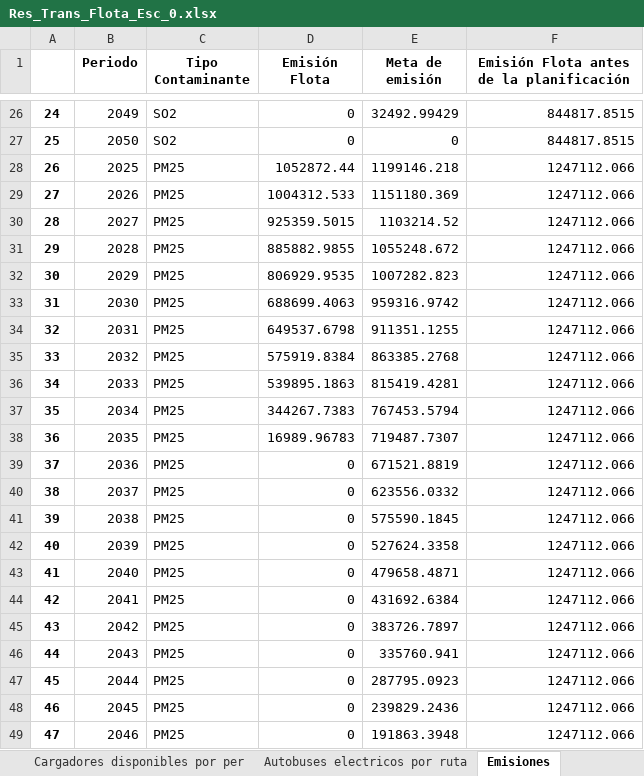
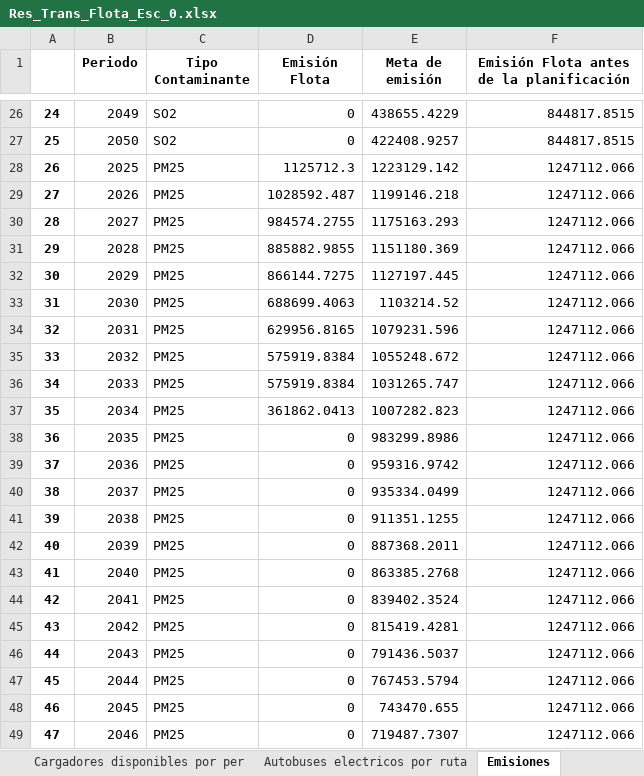
Before and after one commit to EstefanoViteri/tesis_master_opti, an Excel workbook: Res_Trans_Flota_Esc_0.xlsx, sheet Emisiones, drawn as a sheet; only a part is shown, gaps mark what is left out; values as stored, in another font and other column widths than the file's, no borders; the diff covers the shown part only; the diff names each change by its address in the sheet, - before the commit and + after, or states it on an @@ line.

```diff
--- a/Res_Trans_Flota_Esc_0.xlsx (sheet Emisiones)
+++ b/Res_Trans_Flota_Esc_0.xlsx (sheet Emisiones)
-E26 (Meta de emisión): 32492.99429
+E26 (Meta de emisión): 438655.4229
-E27 (Meta de emisión): 0
+E27 (Meta de emisión): 422408.9257
-D28 (Emisión Flota): 1052872.44
+D28 (Emisión Flota): 1125712.3
-E28 (Meta de emisión): 1199146.218
+E28 (Meta de emisión): 1223129.142
-D29 (Emisión Flota): 1004312.533
+D29 (Emisión Flota): 1028592.487
-E29 (Meta de emisión): 1151180.369
+E29 (Meta de emisión): 1199146.218
-D30 (Emisión Flota): 925359.5015
+D30 (Emisión Flota): 984574.2755
-E30 (Meta de emisión): 1103214.52
+E30 (Meta de emisión): 1175163.293
-E31 (Meta de emisión): 1055248.672
+E31 (Meta de emisión): 1151180.369
-D32 (Emisión Flota): 806929.9535
+D32 (Emisión Flota): 866144.7275
-E32 (Meta de emisión): 1007282.823
+E32 (Meta de emisión): 1127197.445
-E33 (Meta de emisión): 959316.9742
+E33 (Meta de emisión): 1103214.52
-D34 (Emisión Flota): 649537.6798
+D34 (Emisión Flota): 629956.8165
-E34 (Meta de emisión): 911351.1255
+E34 (Meta de emisión): 1079231.596
-E35 (Meta de emisión): 863385.2768
+E35 (Meta de emisión): 1055248.672
-D36 (Emisión Flota): 539895.1863
+D36 (Emisión Flota): 575919.8384
-E36 (Meta de emisión): 815419.4281
+E36 (Meta de emisión): 1031265.747
-D37 (Emisión Flota): 344267.7383
+D37 (Emisión Flota): 361862.0413
-E37 (Meta de emisión): 767453.5794
+E37 (Meta de emisión): 1007282.823
-D38 (Emisión Flota): 16989.96783
+D38 (Emisión Flota): 0
-E38 (Meta de emisión): 719487.7307
+E38 (Meta de emisión): 983299.8986
-E39 (Meta de emisión): 671521.8819
+E39 (Meta de emisión): 959316.9742
-E40 (Meta de emisión): 623556.0332
+E40 (Meta de emisión): 935334.0499
-E41 (Meta de emisión): 575590.1845
+E41 (Meta de emisión): 911351.1255
-E42 (Meta de emisión): 527624.3358
+E42 (Meta de emisión): 887368.2011
-E43 (Meta de emisión): 479658.4871
+E43 (Meta de emisión): 863385.2768
-E44 (Meta de emisión): 431692.6384
+E44 (Meta de emisión): 839402.3524
-E45 (Meta de emisión): 383726.7897
+E45 (Meta de emisión): 815419.4281
-E46 (Meta de emisión): 335760.941
+E46 (Meta de emisión): 791436.5037
-E47 (Meta de emisión): 287795.0923
+E47 (Meta de emisión): 767453.5794
-E48 (Meta de emisión): 239829.2436
+E48 (Meta de emisión): 743470.655
-E49 (Meta de emisión): 191863.3948
+E49 (Meta de emisión): 719487.7307
```
Also changed, not shown: 70 edited cells elsewhere in this sheet, sheet Autobuses Asignados, sheet Autobuses Disponibles, sheet Cargadores disponibles por per, sheet Cargadores Disponibles, sheet Autobuses comprados por per, sheet Autobuses vendidos por per, 10 more sheets, costos_operativos.xlsx, 11 other files.
